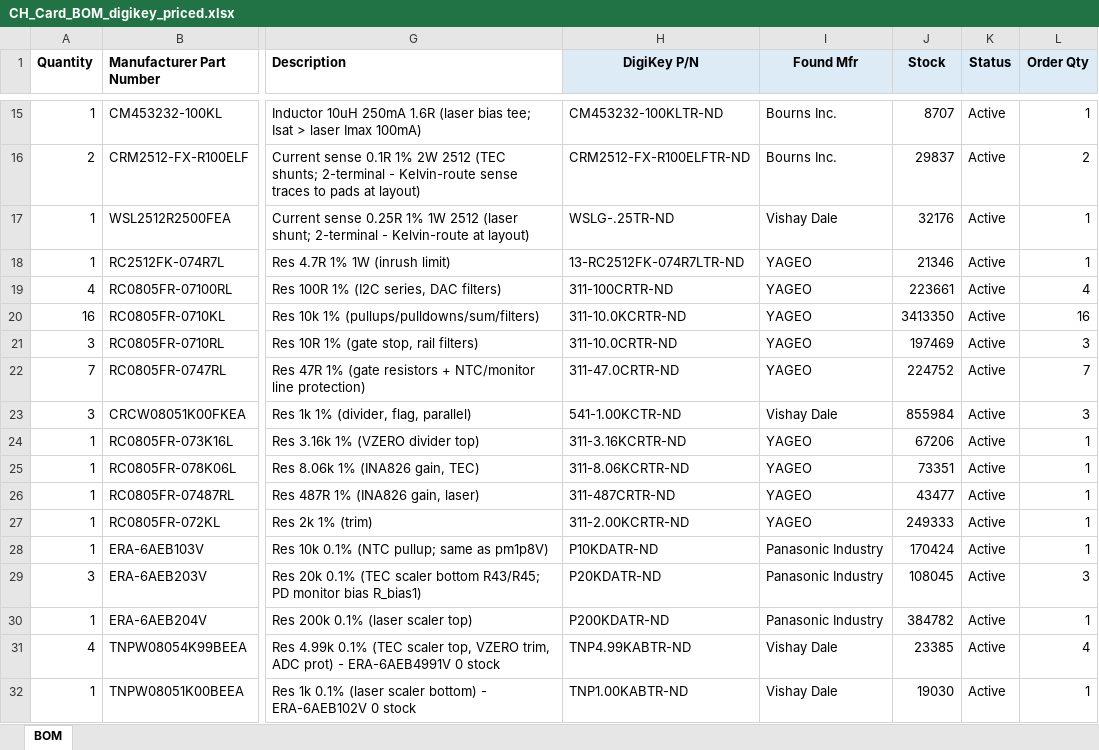
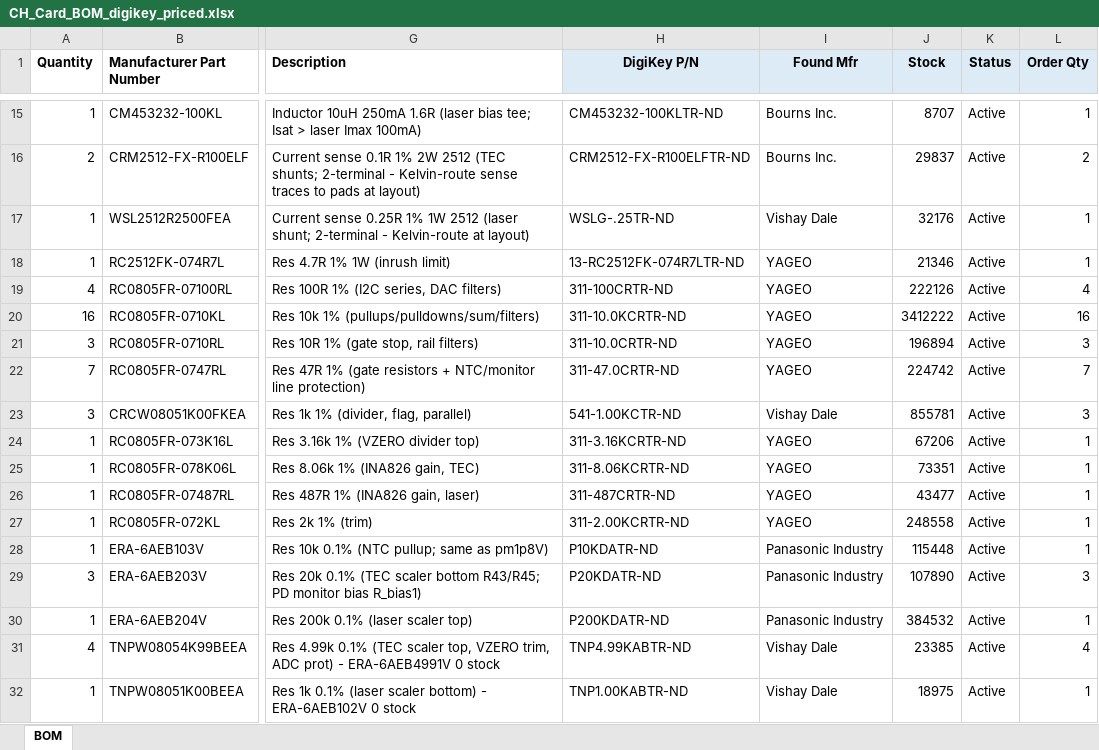
Before and after one commit to scular-HCC/DualLaserPDHDriver, an Excel workbook: Lasser_Driver_v5/CH_Card/CH_Card_BOM_digikey_priced.xlsx, sheet BOM, drawn as a sheet; only a part is shown, gaps mark what is left out; values as stored, in another font and other column widths than the file's, no borders; the diff covers the shown part only; the diff names each change by its address in the sheet, - before the commit and + after, or states it on an @@ line.

```diff
--- a/Lasser_Driver_v5/CH_Card/CH_Card_BOM_digikey_priced.xlsx (sheet BOM)
+++ b/Lasser_Driver_v5/CH_Card/CH_Card_BOM_digikey_priced.xlsx (sheet BOM)
-J19 (Stock): 223661
+J19 (Stock): 222126
-J20 (Stock): 3413350
+J20 (Stock): 3412222
-J21 (Stock): 197469
+J21 (Stock): 196894
-J22 (Stock): 224752
+J22 (Stock): 224742
-J23 (Stock): 855984
+J23 (Stock): 855781
-J27 (Stock): 249333
+J27 (Stock): 248558
-J28 (Stock): 170424
+J28 (Stock): 115448
-J29 (Stock): 108045
+J29 (Stock): 107890
-J30 (Stock): 384782
+J30 (Stock): 384532
-J32 (Stock): 19030
+J32 (Stock): 18975
```
Also changed, not shown: 1 added row, 1 removed row and 20 edited cells elsewhere in this sheet, Lasser_Driver_v5/CH_Card/CH_Card_BOM_digikey.xlsx, 7 other files.
